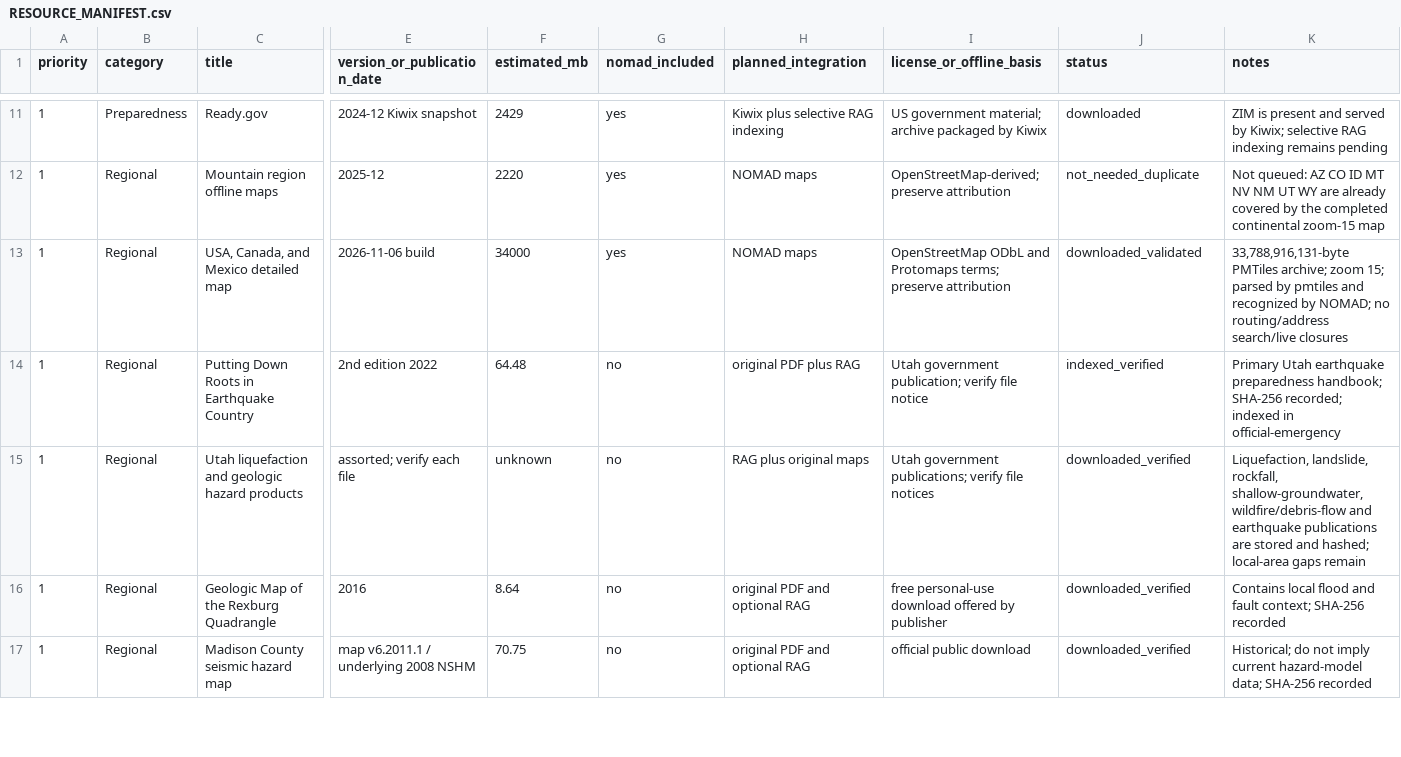
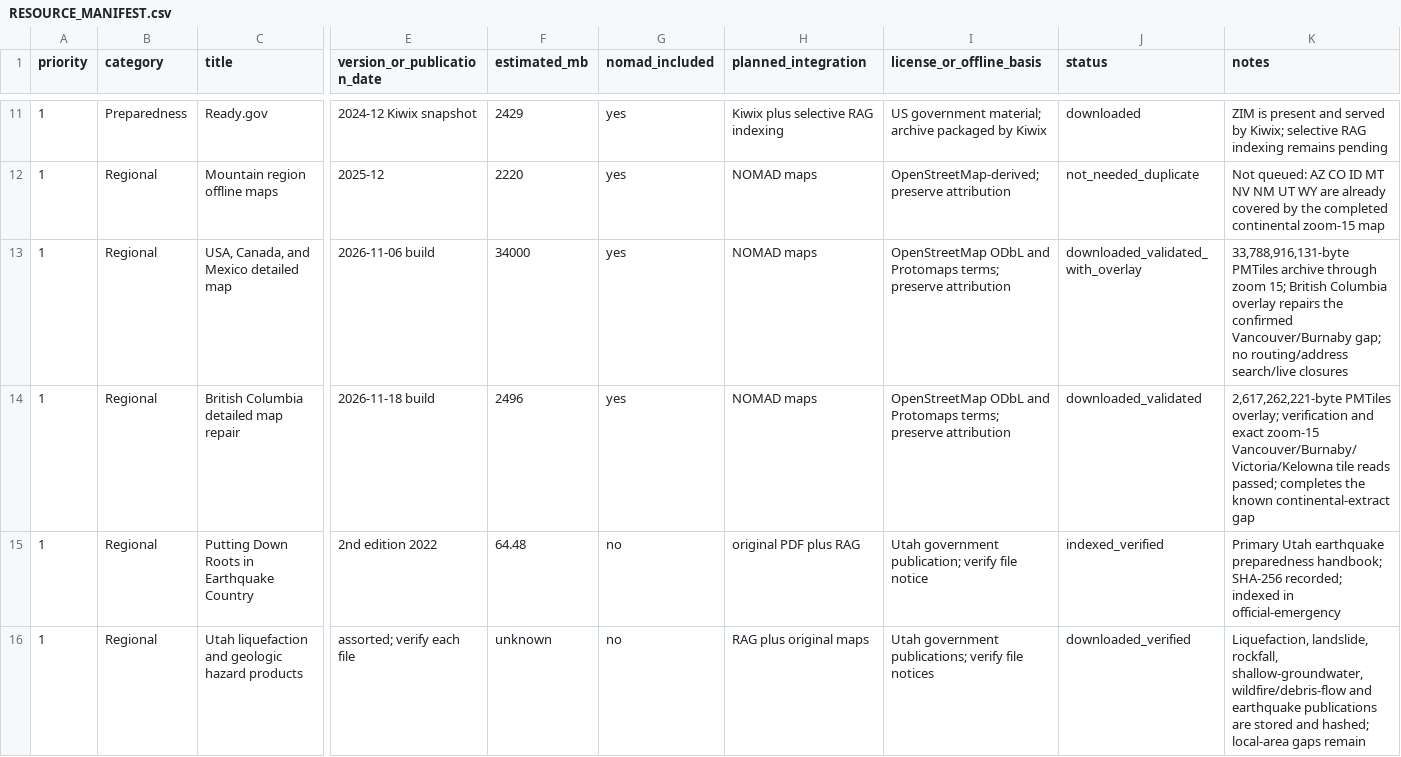
Before and after one commit to GreySkrene/project-nomad, a CSV file: docs/emergency/RESOURCE_MANIFEST.csv, drawn as a sheet; only a part is shown, gaps mark what is left out; the shorter side is filled out with more unchanged rows; rows hold the shown columns only; the diff names each change by its address in the sheet, - before the commit and + after, or states it on an @@ line.

Commit message:
Improve map extraction reliability and close BC coverage gap

```diff
--- a/docs/emergency/RESOURCE_MANIFEST.csv
+++ b/docs/emergency/RESOURCE_MANIFEST.csv
-J13 (status): downloaded_validated
+J13 (status): downloaded_validated_with_overlay
-K13 (notes): 33,788,916,131-byte PMTiles archive; zoom 15; parsed by pmtiles and recognized by NOMAD; no routing/address…
+K13 (notes): 33,788,916,131-byte PMTiles archive through zoom 15; British Columbia overlay repairs the confirmed Vancouver/Burnaby gap; no routing/address…
+row 14: 1 | Regional | British Columbia detailed map repair | 2026-11-18 build | 2496 | yes | NOMAD maps | OpenStreetMap ODbL and Protomaps terms; preserve attribution | downloaded_validated | 2,617,262,221-byte PMTiles overlay; verification and exact zoom-15 Vancouver/Burnaby/Victoria/Kelowna tile reads passed; completes the known continental-extract gap
```
Also changed, not shown: docs/emergency/CONTENT_INVENTORY.csv, 7 other files.
